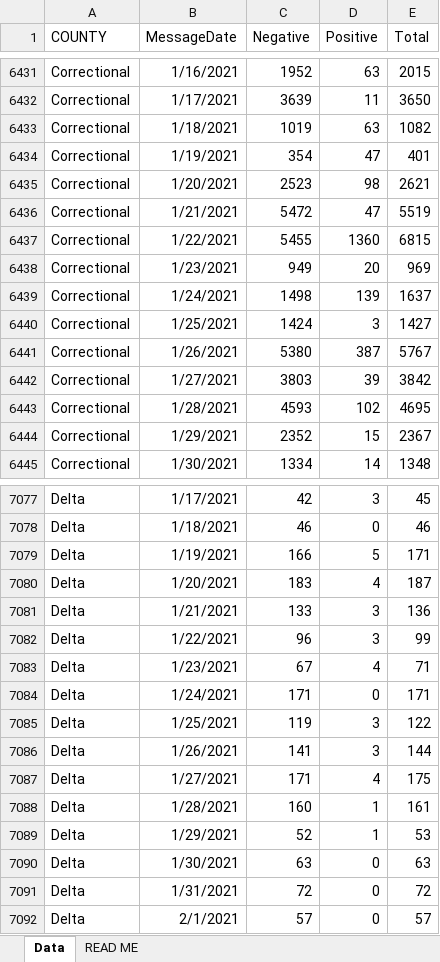
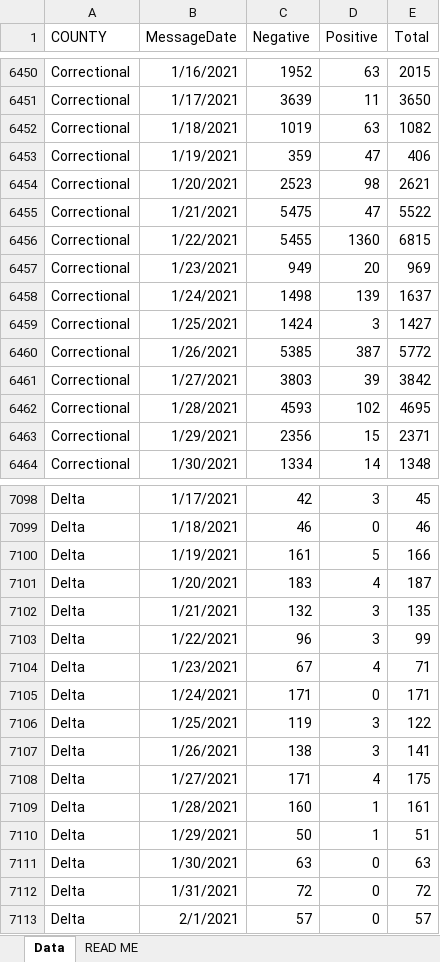
Before and after one commit to damaneice/covid-19, an Excel workbook: src/data/Diagnostic_Tests_by_Result_and_County.xlsx, sheet Data, drawn as a sheet; only a part is shown, gaps mark what is left out; values as stored, in another font and other column widths than the file's, no borders; addresses are those after the commit; the diff covers the shown part only; the diff names each change by its address in the sheet, - before the commit and + after, or states it on an @@ line.

Commit message:
Update Covid case data 202102110423

```diff
--- a/src/data/Diagnostic_Tests_by_Result_and_County.xlsx (sheet Data)
+++ b/src/data/Diagnostic_Tests_by_Result_and_County.xlsx (sheet Data)
-C6453 (Negative): 354
+C6453 (Negative): 359
-E6453 (Total): 401
+E6453 (Total): 406
-C6455 (Negative): 5472
+C6455 (Negative): 5475
-E6455 (Total): 5519
+E6455 (Total): 5522
-C6460 (Negative): 5380
+C6460 (Negative): 5385
-E6460 (Total): 5767
+E6460 (Total): 5772
-C6463 (Negative): 2352
+C6463 (Negative): 2356
-E6463 (Total): 2367
+E6463 (Total): 2371
-C7100 (Negative): 166
+C7100 (Negative): 161
-E7100 (Total): 171
+E7100 (Total): 166
-C7102 (Negative): 133
+C7102 (Negative): 132
-E7102 (Total): 136
+E7102 (Total): 135
-C7107 (Negative): 141
+C7107 (Negative): 138
-E7107 (Total): 144
+E7107 (Total): 141
-C7110 (Negative): 52
+C7110 (Negative): 50
-E7110 (Total): 53
+E7110 (Total): 51
```
Also changed, not shown: 86 added rows and 38 edited cells elsewhere in this sheet, 1 other file.
